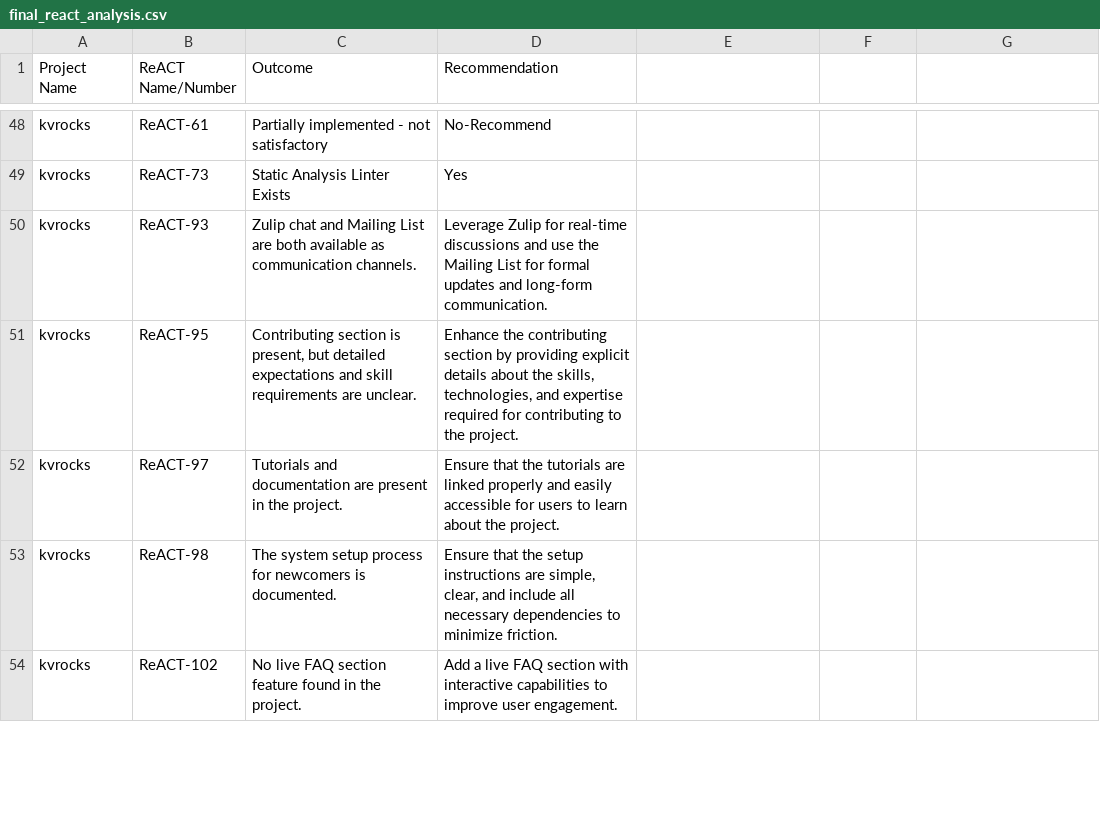
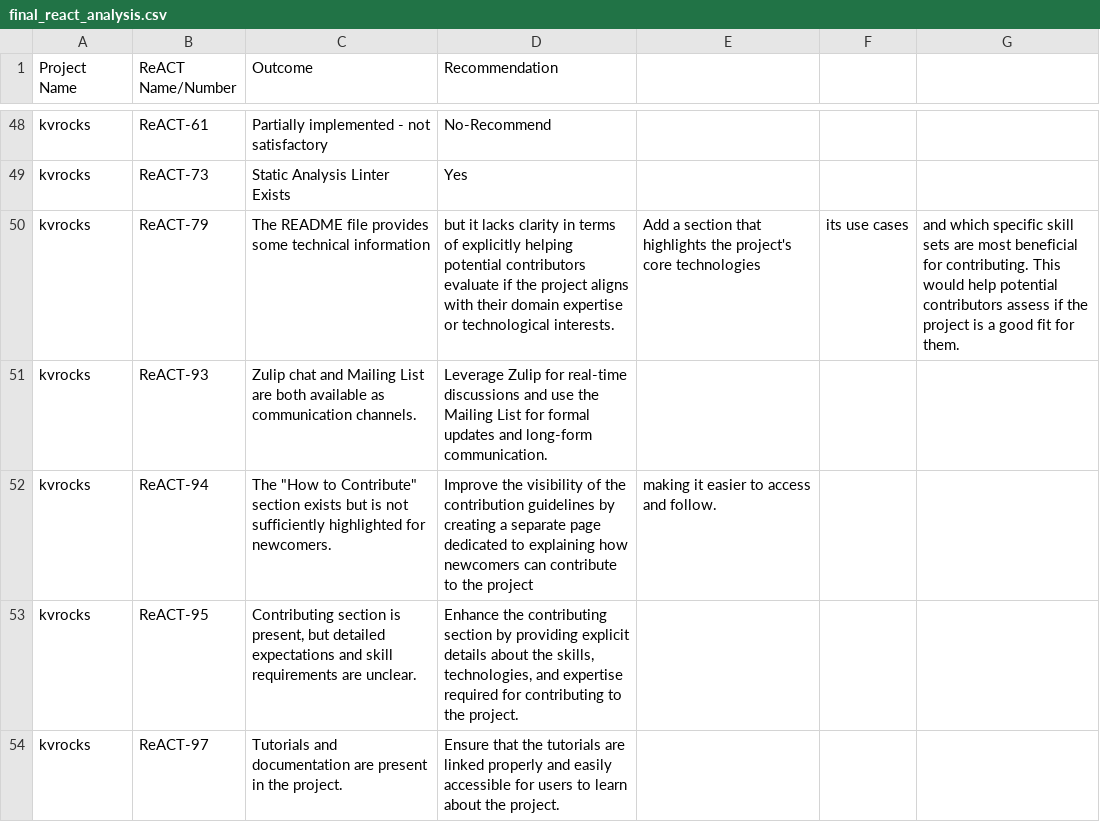
Before and after one commit to nehapradeep/OSS-ReACT-Identification, a CSV file: final_react_analysis.csv, drawn as a sheet; only a part is shown, gaps mark what is left out; the shorter side is filled out with more unchanged rows; the diff names each change by its address in the sheet, - before the commit and + after, or states it on an @@ line.

Commit message:
remaining reACT analysis using LLM

```diff
--- a/final_react_analysis.csv
+++ b/final_react_analysis.csv
+row 50: kvrocks | ReACT-79 | The README file provides some technical information | but it lacks clarity in terms of explicitly helping potential contributors evaluate if the project aligns with their domain expertise or technological interests. | Add a section that highlights the project's core technologies | its use cases | and which specific skill sets are most beneficial for contributing. This would help potential contributors assess if the project is a good fit for them.
+row 52: kvrocks | ReACT-94 | The "How to Contribute" section exists but is not sufficiently highlighted for newcomers. | Improve the visibility of the contribution guidelines by creating a separate page dedicated to explaining how newcomers can contribute to the project | making it easier to access and follow.
```
